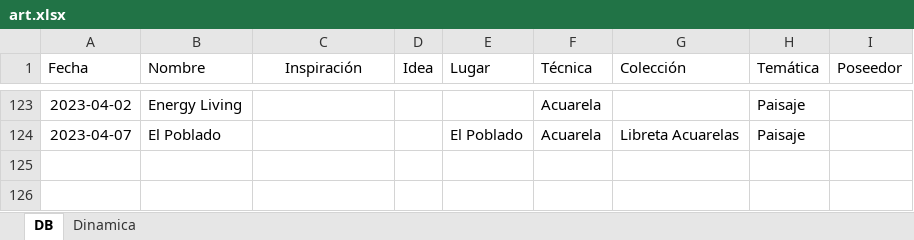
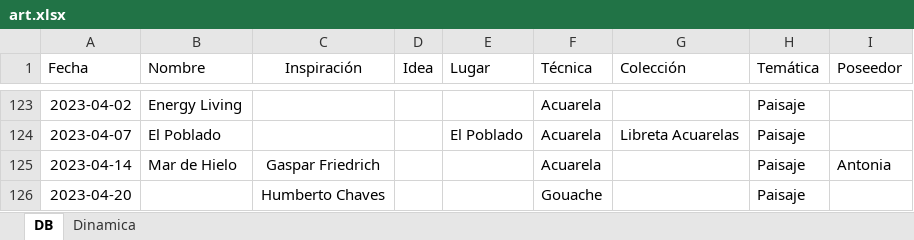
Before and after one commit to AgustinVallejo/AgustinVallejo.github.io, an Excel workbook: assets/art/art.xlsx, sheet DB, drawn as a sheet; only a part is shown, gaps mark what is left out; values as stored, in another font and other column widths than the file's, no borders; conditional formats and table styles not drawn; the diff names each change by its address in the sheet, - before the commit and + after, or states it on an @@ line.

Commit message:
Paisaje

```diff
--- a/assets/art/art.xlsx (sheet DB)
+++ b/assets/art/art.xlsx (sheet DB)
+row 125: 2023-04-14 | Mar de Hielo | Gaspar Friedrich |  |  | Acuarela |  | Paisaje | Antonia
+row 126: 2023-04-20 |  | Humberto Chaves |  |  | Gouache |  | Paisaje
```
Also changed, not shown: 2 other files.
